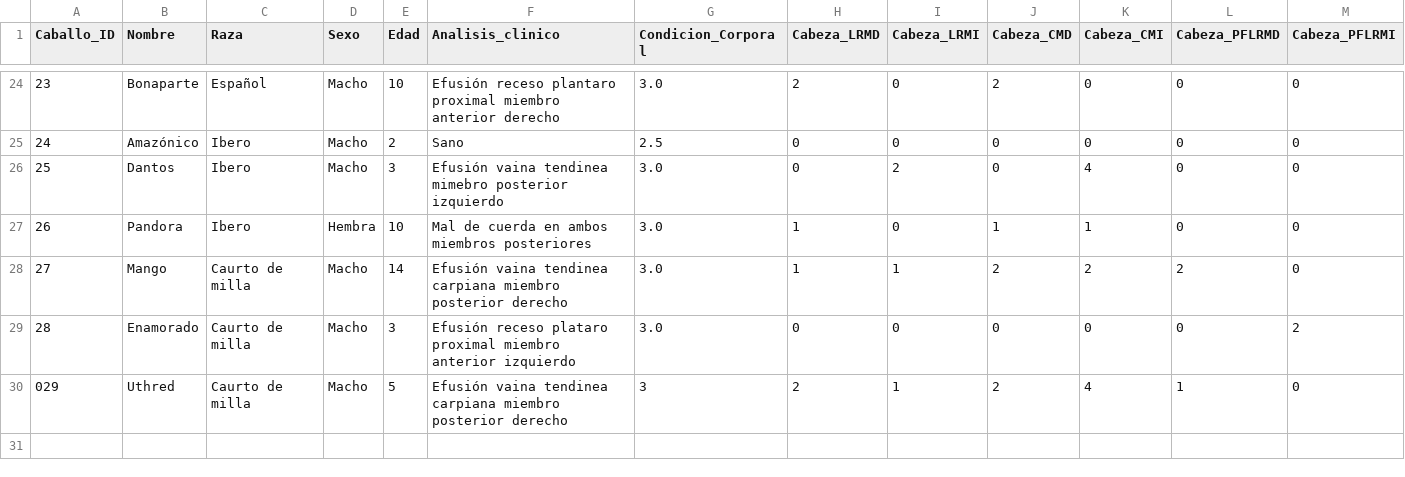
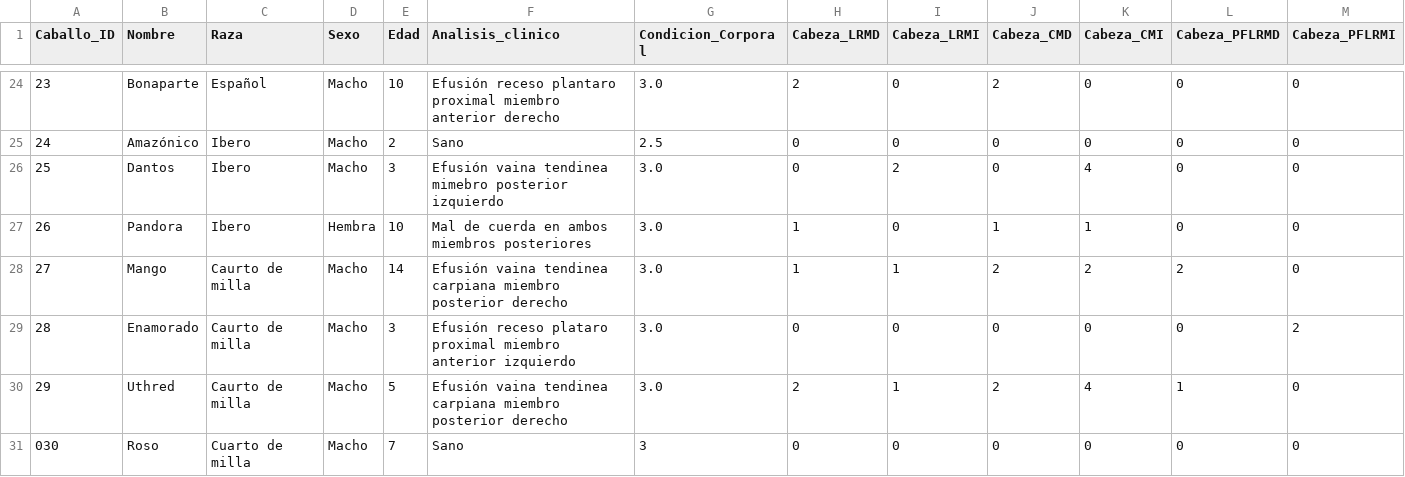
Before and after one commit to faviles11/equine-motor-analysis, a CSV file: datasets/example_vet.csv, drawn as a sheet; only a part is shown, gaps mark what is left out; rows hold the shown columns only; the diff names each change by its address in the sheet, - before the commit and + after, or states it on an @@ line.

Commit message:
chore: añade registro VET Roso

```diff
--- a/datasets/example_vet.csv
+++ b/datasets/example_vet.csv
@@ column A (Caballo_ID) renumbered in row 30 @@
-G30 (Condicion_Corporal): 3
+G30 (Condicion_Corporal): 3.0
+row 31: 030 | Roso | Cuarto de milla | Macho | 7 | Sano | 3 | 0 | 0 | 0 | 0 | 0 | 0
```
